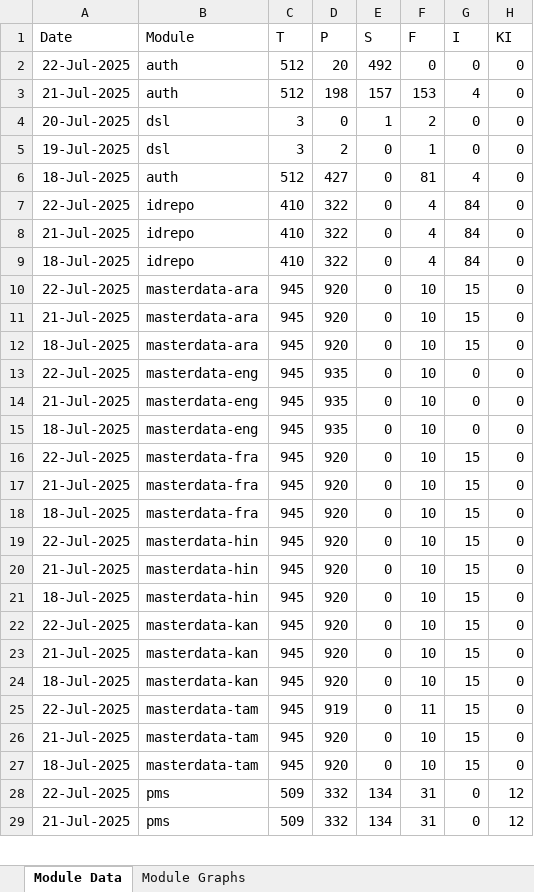
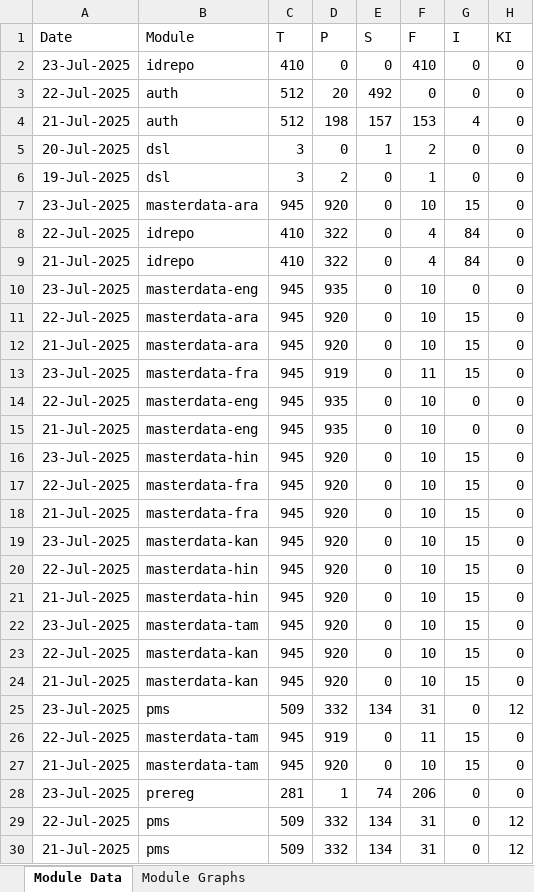
Before and after one commit to mosip/mosip-labs, an Excel workbook: minio-report-tracker/xlxs/cellbox21.xlsx, sheet Module Data, drawn as a sheet; only a part is shown; values as stored, in another font and other column widths than the file's, no borders; removed rows and columns are numbered as before the commit, all else as after; the diff covers the shown part only; the diff names each change by its address in the sheet, - before the commit and + after, or states it on an @@ line.

```diff
--- a/minio-report-tracker/xlxs/cellbox21.xlsx (sheet Module Data)
+++ b/minio-report-tracker/xlxs/cellbox21.xlsx (sheet Module Data)
+row 2: 23-Jul-2025 | idrepo | 410 | 0 | 0 | 410 | 0 | 0
-row 6: 18-Jul-2025 | auth | 512 | 427 | 0 | 81 | 4 | 0
+row 7: 23-Jul-2025 | masterdata-ara | 945 | 920 | 0 | 10 | 15 | 0
-row 9: 18-Jul-2025 | idrepo | 410 | 322 | 0 | 4 | 84 | 0
+row 10: 23-Jul-2025 | masterdata-eng | 945 | 935 | 0 | 10 | 0 | 0
-A13 (Date): 18-Jul-2025
+A13 (Date): 23-Jul-2025
-B13 (Module): masterdata-ara
+B13 (Module): masterdata-fra
-D13 (P): 920
+D13 (P): 919
-F13 (F): 10
+F13 (F): 11
-A16 (Date): 18-Jul-2025
+A16 (Date): 23-Jul-2025
-B16 (Module): masterdata-eng
+B16 (Module): masterdata-hin
-D16 (P): 935
+D16 (P): 920
-G16 (I): 0
+G16 (I): 15
-A19 (Date): 18-Jul-2025
+A19 (Date): 23-Jul-2025
-B19 (Module): masterdata-fra
+B19 (Module): masterdata-kan
-A22 (Date): 18-Jul-2025
+A22 (Date): 23-Jul-2025
-B22 (Module): masterdata-hin
+B22 (Module): masterdata-tam
-row 24: 18-Jul-2025 | masterdata-kan | 945 | 920 | 0 | 10 | 15 | 0
+row 25: 23-Jul-2025 | pms | 509 | 332 | 134 | 31 | 0 | 12
-row 27: 18-Jul-2025 | masterdata-tam | 945 | 920 | 0 | 10 | 15 | 0
+row 28: 23-Jul-2025 | prereg | 281 | 1 | 74 | 206 | 0 | 0
```
Also changed, not shown: 2 added rows and 4 removed rows elsewhere in this sheet, charts or pictures, minio-report-tracker/xlxs/collab.xlsx, minio-report-tracker/xlxs/dev-int.xlsx, 13 other files.
